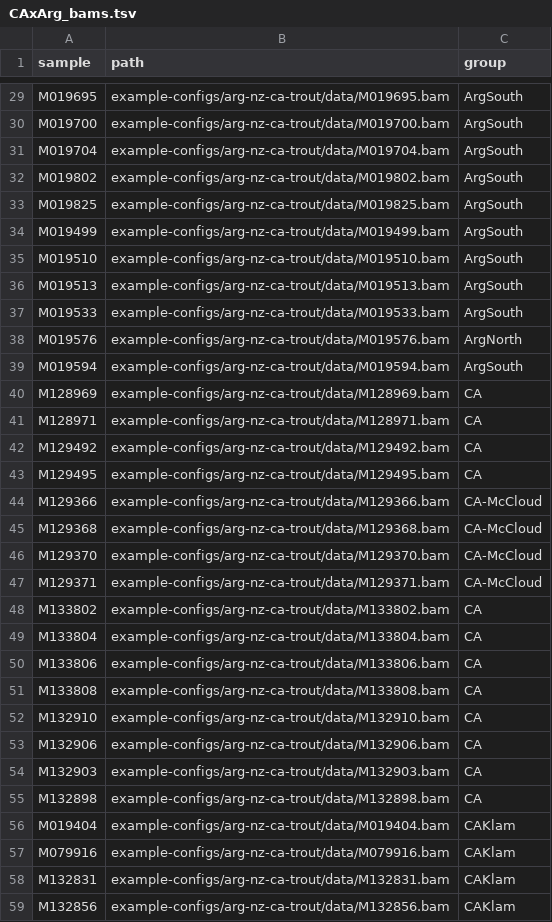
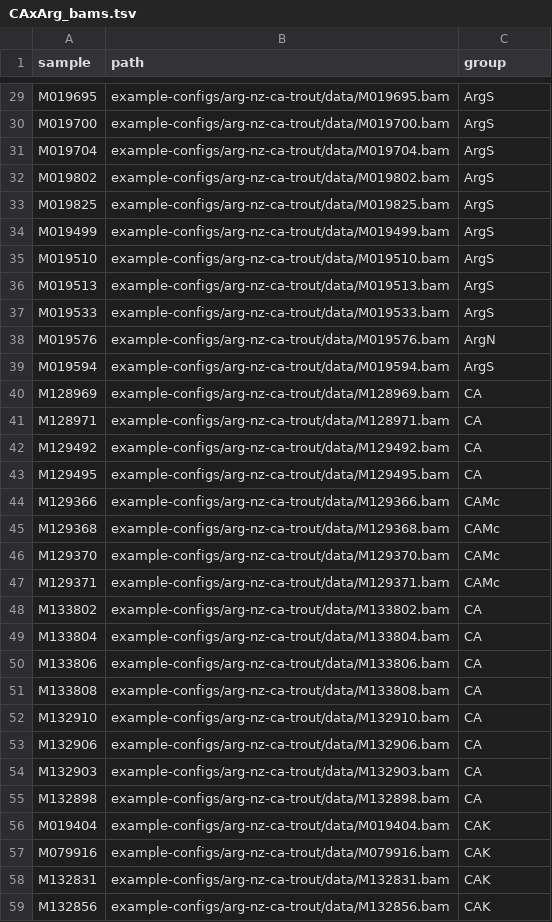
Before and after one commit to carolazari/mega-lcwgs-pw-fst-snakeflow, a TSV file: example-configs/arg-nz-ca-trout/conf/CAxArg_bams.tsv, drawn as a sheet; only a part is shown, gaps mark what is left out; the diff covers the shown part only; the diff names each change by its address in the sheet, - before the commit and + after, or states it on an @@ line.

```diff
--- a/example-configs/arg-nz-ca-trout/conf/CAxArg_bams.tsv
+++ b/example-configs/arg-nz-ca-trout/conf/CAxArg_bams.tsv
-C29:C37 (group): ArgSouth
+C29:C37 (group): ArgS
-C38 (group): ArgNorth
+C38 (group): ArgN
-C39 (group): ArgSouth
+C39 (group): ArgS
-C44:C47 (group): CA-McCloud
+C44:C47 (group): CAMc
-C56:C59 (group): CAKlam
+C56:C59 (group): CAK
```
Also changed, not shown: 27 edited cells elsewhere in this file, 1 other file.
